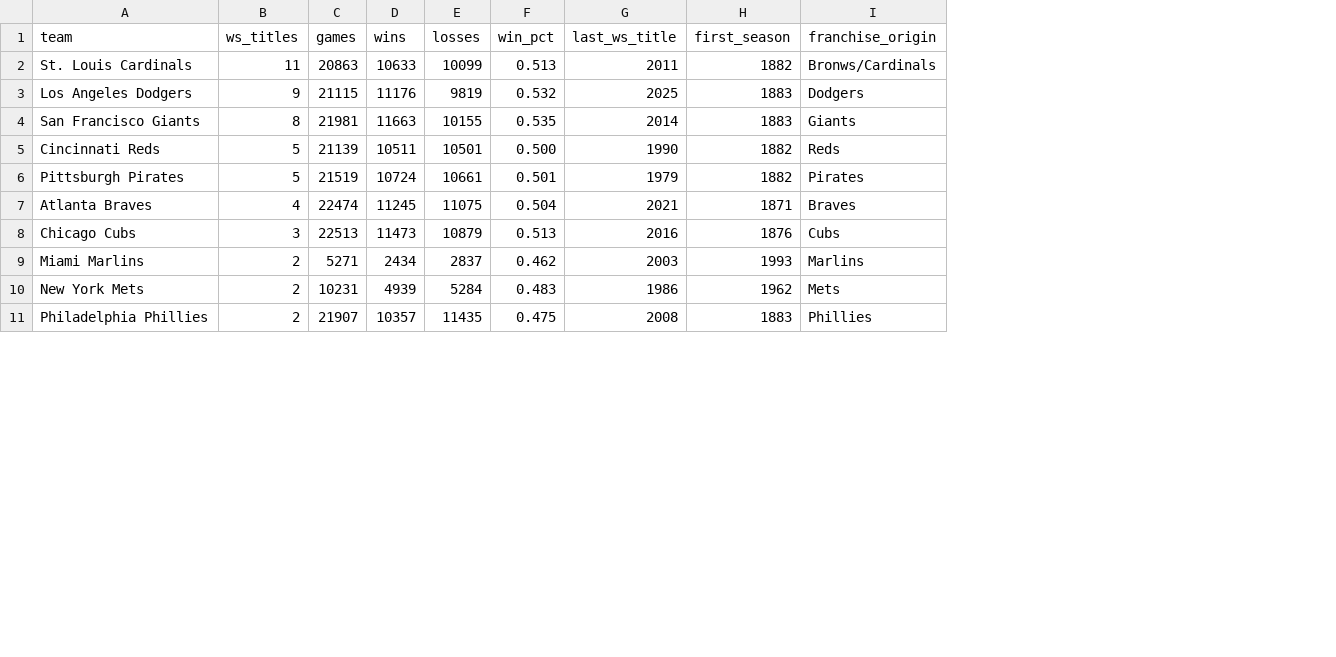
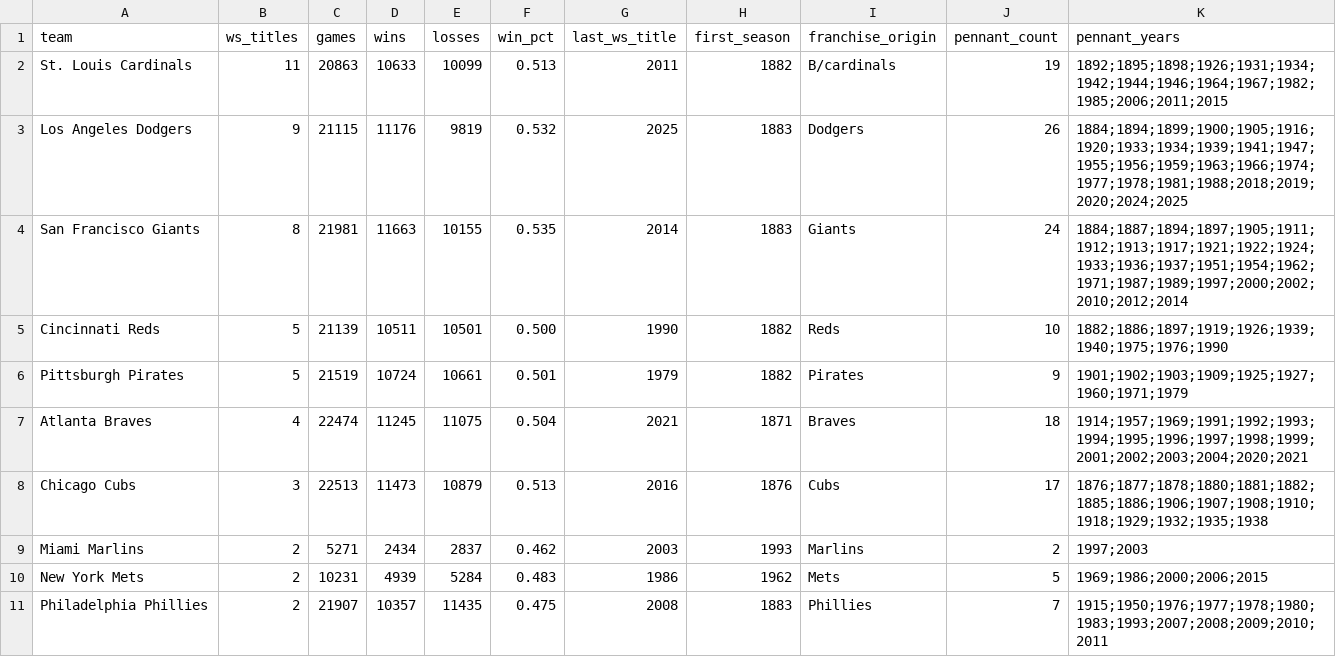
Before and after one commit to zhub9006/nl-team-trends, a CSV file: data/nl_all_time_records.csv, drawn as a sheet; only a part is shown; the diff names each change by its address in the sheet, - before the commit and + after, or states it on an @@ line.

Commit message:
Update NL all-time records CSV with pennant counts

```diff
--- a/data/nl_all_time_records.csv
+++ b/data/nl_all_time_records.csv
+column J (pennant_count), rows 2-11: 19 | 26 | 24 | 10 | 9 | 18 | 17 | 2 | 5 | 7
+column K (pennant_years), rows 2-11: 1892;1895;1898;1926;1931;1934;1942;1944;1946;1964;1967;1982;1985;2006;2011;2015 | 1884;1894;1899;1900;1905;1916;1920;1933;1934;1939;1941;1947;1955;1956;1959;1963;1966;1974;1977;1978;1981;1988;2018;2019;2020;2024;2025 | 1884;1887;1894;1897;1905;1911;1912;1913;1917;1921;1922;1924;1933;1936;1937;1951;1954;1962;1971;1987;1989;1997;2000;2002;2010;2012;2014 | 1882;1886;1897;1919;1926;1939;1940;1975;1976;1990 | 1901;1902;1903;1909;1925;1927;1960;1971;1979 | 1914;1957;1969;1991;1992;1993;1994;1995;1996;1997;1998;1999;2001;2002;2003;2004;2020;2021 | 1876;1877;1878;1880;1881;1882;1885;1886;1906;1907;1908;1910;1918;1929;1932;1935;1938 | 1997;2003 | 1969;1986;2000;2006;2015 | 1915;1950;1976;1977;1978;1980;1983;1993;2007;2008;2009;2010;2011
-I2 (franchise_origin): Bronws/Cardinals
+I2 (franchise_origin): B/cardinals
```
